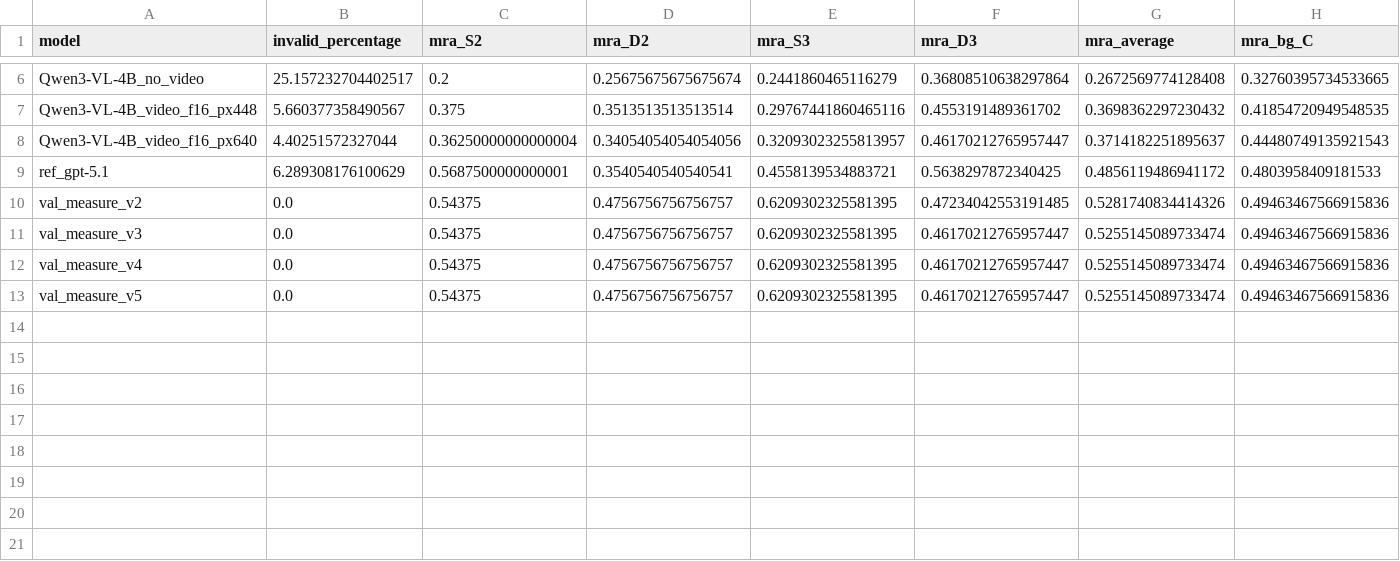
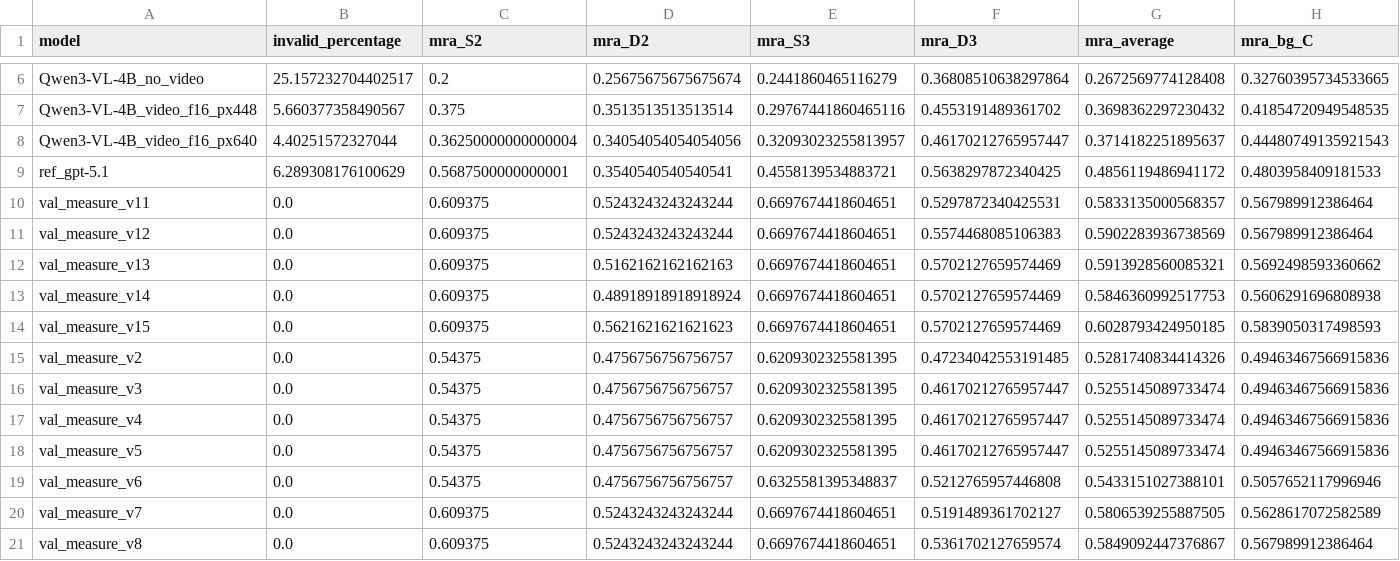
Before and after one commit to quagmire02/quantiphy-trackb, a CSV file: results/val_mra/all_model_results.csv, drawn as a sheet; only a part is shown, gaps mark what is left out; rows hold the shown columns only; the diff names each change by its address in the sheet, - before the commit and + after, or states it on an @@ line.

Commit message:
3D depth transfer, robust acceleration phases, grounding and guard fixes (leaderboard 0.603)
- MoGe-2 relative-depth transfer for 3D objects without a stated distance
- acceleration priors measured on the longest constant-acceleration phase (robust, noise-adaptive)
- grounding: colour / depth-word / elimination disambiguation, dense frame sweep, motion-guided
  re-grounding of static references
- guards: region objects, per-class vehicle sizes, static targets of motion questions (2D)
- fuzzy depth-name matching, VLM unit conversion, "^2" parser fix, memory-safe VLM decoding
- analysis tools: failure report, category inventory, free-fall physics check

Test leaderboard (Track B): submission_v7 MRA 0.603 (S2 0.639, D2 0.678, S3 0.572, D3 0.522).

```diff
--- a/results/val_mra/all_model_results.csv
+++ b/results/val_mra/all_model_results.csv
+row 10: val_measure_v11 | 0.0 | 0.609375 | 0.5243243243243244 | 0.6697674418604651 | 0.5297872340425531 | 0.5833135000568357 | 0.567989912386464
+row 11: val_measure_v12 | 0.0 | 0.609375 | 0.5243243243243244 | 0.6697674418604651 | 0.5574468085106383 | 0.5902283936738569 | 0.567989912386464
+row 12: val_measure_v13 | 0.0 | 0.609375 | 0.5162162162162163 | 0.6697674418604651 | 0.5702127659574469 | 0.5913928560085321 | 0.5692498593360662
+row 13: val_measure_v14 | 0.0 | 0.609375 | 0.48918918918918924 | 0.6697674418604651 | 0.5702127659574469 | 0.5846360992517753 | 0.5606291696808938
+row 14: val_measure_v15 | 0.0 | 0.609375 | 0.5621621621621623 | 0.6697674418604651 | 0.5702127659574469 | 0.6028793424950185 | 0.5839050317498593
+row 19: val_measure_v6 | 0.0 | 0.54375 | 0.4756756756756757 | 0.6325581395348837 | 0.5212765957446808 | 0.5433151027388101 | 0.5057652117996946
+row 20: val_measure_v7 | 0.0 | 0.609375 | 0.5243243243243244 | 0.6697674418604651 | 0.5191489361702127 | 0.5806539255887505 | 0.5628617072582589
+row 21: val_measure_v8 | 0.0 | 0.609375 | 0.5243243243243244 | 0.6697674418604651 | 0.5361702127659574 | 0.5849092447376867 | 0.567989912386464
```
Also changed, not shown: 57 other files.
